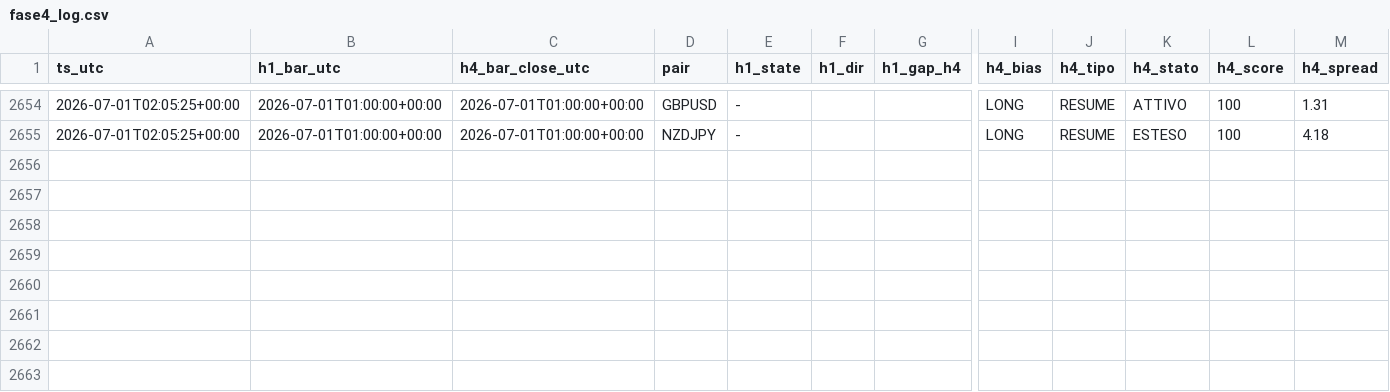
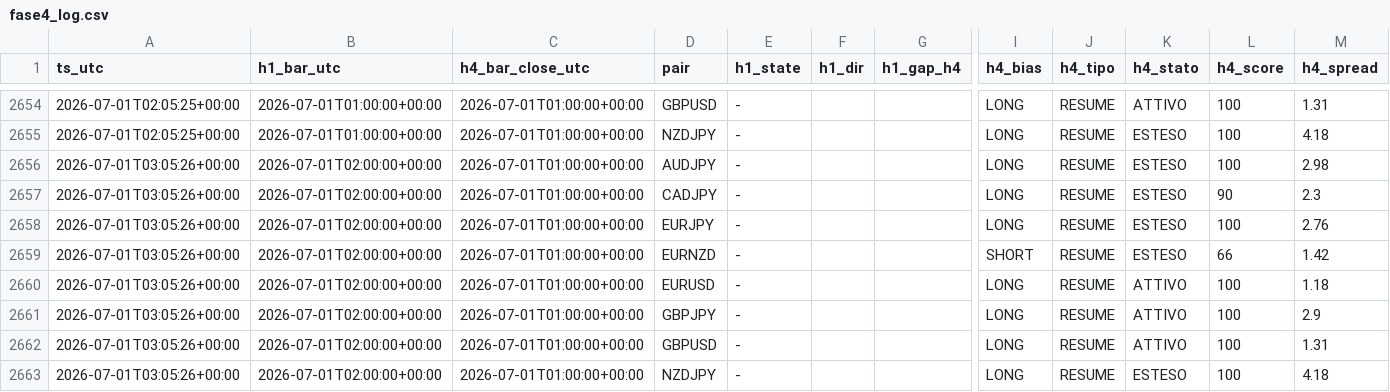
Before and after one commit to Philoleo2/fx-bias-radar-engine, a CSV file: reports/prerottura/fase4_log.csv, drawn as a sheet; only a part is shown, gaps mark what is left out; rows hold the shown columns only; the diff names each change by its address in the sheet, - before the commit and + after, or states it on an @@ line.

```diff
--- a/reports/prerottura/fase4_log.csv
+++ b/reports/prerottura/fase4_log.csv
+row 2656: 2026-07-01T03:05:26+00:00 | 2026-07-01T02:00:00+00:00 | 2026-07-01T01:00:00+00:00 | AUDJPY | - |  |  | LONG | RESUME | ESTESO | 100 | 2.98
+row 2657: 2026-07-01T03:05:26+00:00 | 2026-07-01T02:00:00+00:00 | 2026-07-01T01:00:00+00:00 | CADJPY | - |  |  | LONG | RESUME | ESTESO | 90 | 2.3
+row 2658: 2026-07-01T03:05:26+00:00 | 2026-07-01T02:00:00+00:00 | 2026-07-01T01:00:00+00:00 | EURJPY | - |  |  | LONG | RESUME | ESTESO | 100 | 2.76
+row 2659: 2026-07-01T03:05:26+00:00 | 2026-07-01T02:00:00+00:00 | 2026-07-01T01:00:00+00:00 | EURNZD | - |  |  | SHORT | RESUME | ESTESO | 66 | 1.42
+row 2660: 2026-07-01T03:05:26+00:00 | 2026-07-01T02:00:00+00:00 | 2026-07-01T01:00:00+00:00 | EURUSD | - |  |  | LONG | RESUME | ATTIVO | 100 | 1.18
+row 2661: 2026-07-01T03:05:26+00:00 | 2026-07-01T02:00:00+00:00 | 2026-07-01T01:00:00+00:00 | GBPJPY | - |  |  | LONG | RESUME | ATTIVO | 100 | 2.9
+row 2662: 2026-07-01T03:05:26+00:00 | 2026-07-01T02:00:00+00:00 | 2026-07-01T01:00:00+00:00 | GBPUSD | - |  |  | LONG | RESUME | ATTIVO | 100 | 1.31
+row 2663: 2026-07-01T03:05:26+00:00 | 2026-07-01T02:00:00+00:00 | 2026-07-01T01:00:00+00:00 | NZDJPY | - |  |  | LONG | RESUME | ESTESO | 100 | 4.18
```
Also changed, not shown: 1 other file.
